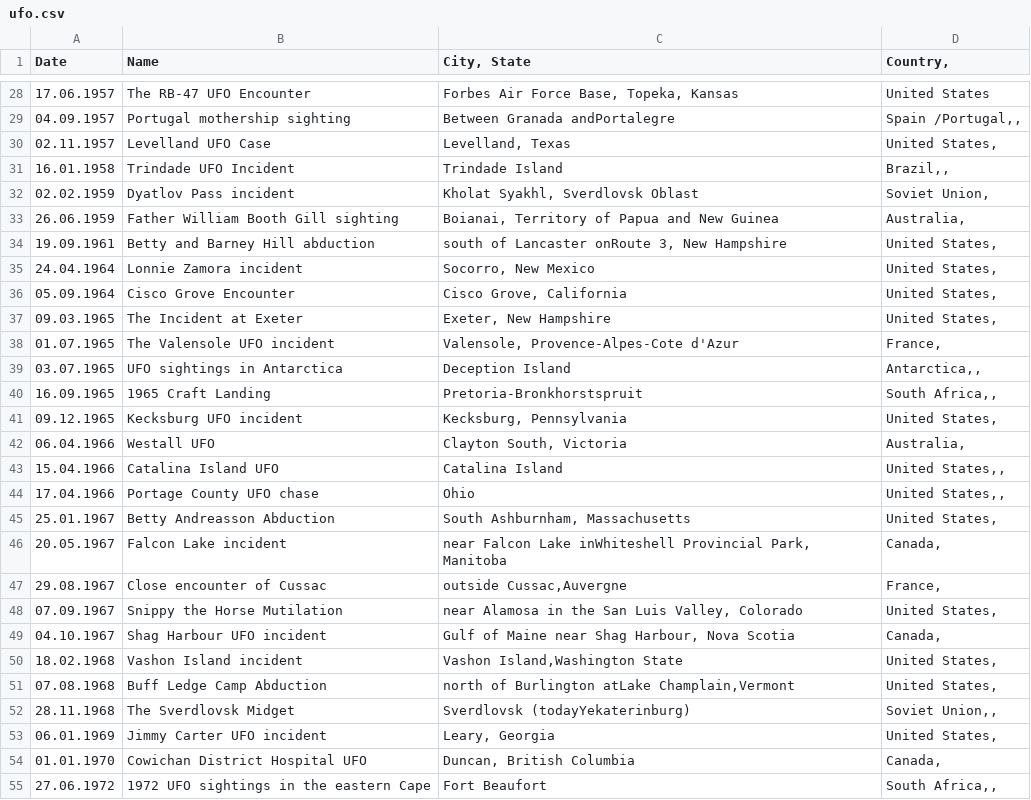
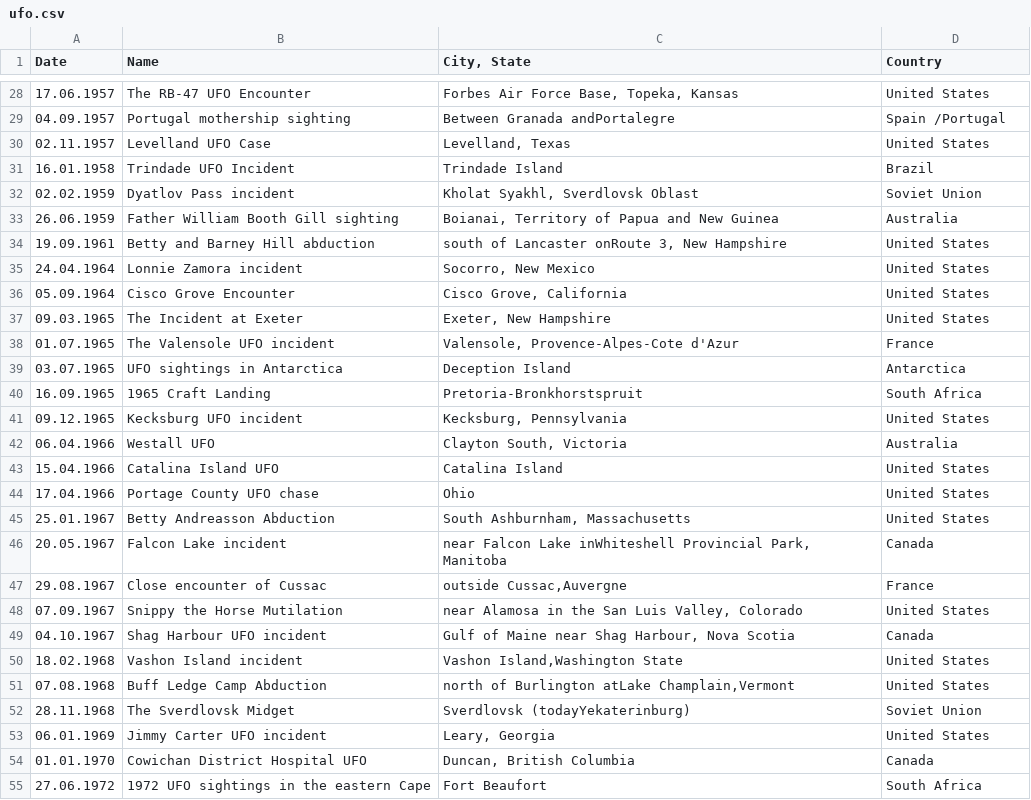
Before and after one commit to itext/itext-publications-jumpstart-java, a CSV file: src/main/resources/data/ufo.csv, drawn as a sheet; only a part is shown, gaps mark what is left out; the diff covers the shown part only.

```diff
--- a/src/main/resources/data/ufo.csv
+++ b/src/main/resources/data/ufo.csv
@@ -1 +1 @@
-Date;Name;City, State;Country,
+Date;Name;City, State;Country
@@ -28,28 +28,28 @@ Date;Name;City, State;Country,
 17.06.1957;The RB-47 UFO Encounter;Forbes Air Force Base, Topeka, Kansas;United States
-04.09.1957;Portugal mothership sighting;Between Granada andPortalegre;Spain /Portugal,,
-02.11.1957;Levelland UFO Case;Levelland, Texas;United States,
-16.01.1958;Trindade UFO Incident;Trindade Island;Brazil,,
-02.02.1959;Dyatlov Pass incident;Kholat Syakhl, Sverdlovsk Oblast;Soviet Union,
-26.06.1959;Father William Booth Gill sighting;Boianai, Territory of Papua and New Guinea;Australia,
-19.09.1961;Betty and Barney Hill abduction;south of Lancaster onRoute 3, New Hampshire;United States,
-24.04.1964;Lonnie Zamora incident;Socorro, New Mexico;United States,
-05.09.1964;Cisco Grove Encounter;Cisco Grove, California;United States,
-09.03.1965;The Incident at Exeter;Exeter, New Hampshire;United States,
-01.07.1965;The Valensole UFO incident;Valensole, Provence-Alpes-Cote d'Azur;France,
-03.07.1965;UFO sightings in Antarctica;Deception Island;Antarctica,,
-16.09.1965;1965 Craft Landing;Pretoria-Bronkhorstspruit;South Africa,,
-09.12.1965;Kecksburg UFO incident;Kecksburg, Pennsylvania;United States,
-06.04.1966;Westall UFO;Clayton South, Victoria;Australia,
-15.04.1966;Catalina Island UFO;Catalina Island;United States,,
-17.04.1966;Portage County UFO chase;Ohio;United States,,
-25.01.1967;Betty Andreasson Abduction;South Ashburnham, Massachusetts;United States,
-20.05.1967;Falcon Lake incident;near Falcon Lake inWhiteshell Provincial Park, Manitoba;Canada,
-29.08.1967;Close encounter of Cussac;outside Cussac,Auvergne;France,
-07.09.1967;Snippy the Horse Mutilation;near Alamosa in the San Luis Valley, Colorado;United States,
-04.10.1967;Shag Harbour UFO incident;Gulf of Maine near Shag Harbour, Nova Scotia;Canada,
-18.02.1968;Vashon Island incident;Vashon Island,Washington State;United States,
-07.08.1968;Buff Ledge Camp Abduction;north of Burlington atLake Champlain,Vermont;United States,
-28.11.1968;The Sverdlovsk Midget;Sverdlovsk (todayYekaterinburg);Soviet Union,,
-06.01.1969;Jimmy Carter UFO incident;Leary, Georgia;United States,
-01.01.1970;Cowichan District Hospital UFO;Duncan, British Columbia;Canada,
-27.06.1972;1972 UFO sightings in the eastern Cape;Fort Beaufort;South Africa,,
+04.09.1957;Portugal mothership sighting;Between Granada andPortalegre;Spain /Portugal
+02.11.1957;Levelland UFO Case;Levelland, Texas;United States
+16.01.1958;Trindade UFO Incident;Trindade Island;Brazil
+02.02.1959;Dyatlov Pass incident;Kholat Syakhl, Sverdlovsk Oblast;Soviet Union
+26.06.1959;Father William Booth Gill sighting;Boianai, Territory of Papua and New Guinea;Australia
+19.09.1961;Betty and Barney Hill abduction;south of Lancaster onRoute 3, New Hampshire;United States
+24.04.1964;Lonnie Zamora incident;Socorro, New Mexico;United States
+05.09.1964;Cisco Grove Encounter;Cisco Grove, California;United States
+09.03.1965;The Incident at Exeter;Exeter, New Hampshire;United States
+01.07.1965;The Valensole UFO incident;Valensole, Provence-Alpes-Cote d'Azur;France
+03.07.1965;UFO sightings in Antarctica;Deception Island;Antarctica
+16.09.1965;1965 Craft Landing;Pretoria-Bronkhorstspruit;South Africa
+09.12.1965;Kecksburg UFO incident;Kecksburg, Pennsylvania;United States
+06.04.1966;Westall UFO;Clayton South, Victoria;Australia
+15.04.1966;Catalina Island UFO;Catalina Island;United States
+17.04.1966;Portage County UFO chase;Ohio;United States
+25.01.1967;Betty Andreasson Abduction;South Ashburnham, Massachusetts;United States
+20.05.1967;Falcon Lake incident;near Falcon Lake inWhiteshell Provincial Park, Manitoba;Canada
+29.08.1967;Close encounter of Cussac;outside Cussac,Auvergne;France
+07.09.1967;Snippy the Horse Mutilation;near Alamosa in the San Luis Valley, Colorado;United States
+04.10.1967;Shag Harbour UFO incident;Gulf of Maine near Shag Harbour, Nova Scotia;Canada
+18.02.1968;Vashon Island incident;Vashon Island,Washington State;United States
+07.08.1968;Buff Ledge Camp Abduction;north of Burlington atLake Champlain,Vermont;United States
+28.11.1968;The Sverdlovsk Midget;Sverdlovsk (todayYekaterinburg);Soviet Union
+06.01.1969;Jimmy Carter UFO incident;Leary, Georgia;United States
+01.01.1970;Cowichan District Hospital UFO;Duncan, British Columbia;Canada
+27.06.1972;1972 UFO sightings in the eastern Cape;Fort Beaufort;South Africa
```
Also changed, not shown: 67 edited cells elsewhere in this file, 1 other file.
